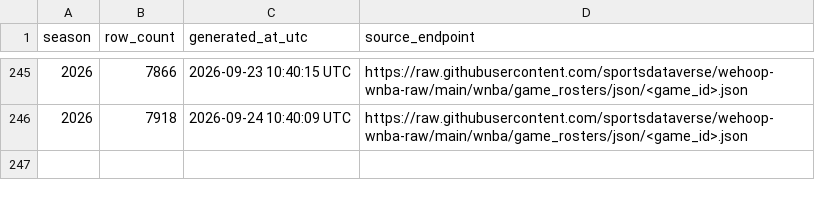
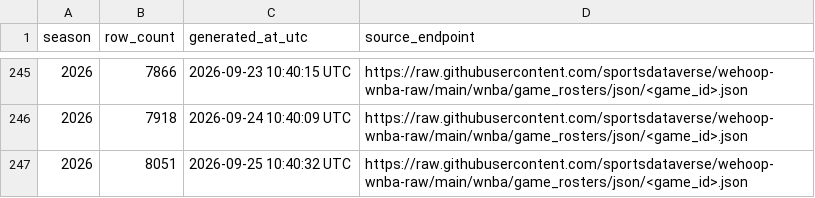
Before and after one commit to sportsdataverse/wehoop-wnba-data, a CSV file: wnba/game_rosters/wnba_game_rosters_in_data_repo.csv, drawn as a sheet; only a part is shown, gaps mark what is left out; the diff names each change by its address in the sheet, - before the commit and + after, or states it on an @@ line.

```diff
--- a/wnba/game_rosters/wnba_game_rosters_in_data_repo.csv
+++ b/wnba/game_rosters/wnba_game_rosters_in_data_repo.csv
+row 247: 2026 | 8051 | 2026-09-25 10:40:32 UTC | https://raw.githubusercontent.com/sportsdataverse/wehoop-wnba-raw/main/wnba/game_rosters/json/<game_id>.json
```
Also changed, not shown: wnba/officials/wnba_officials_in_data_repo.csv, wnba/player_season_stats/wnba_player_season_stats_in_data_repo.csv, 19 other files.
